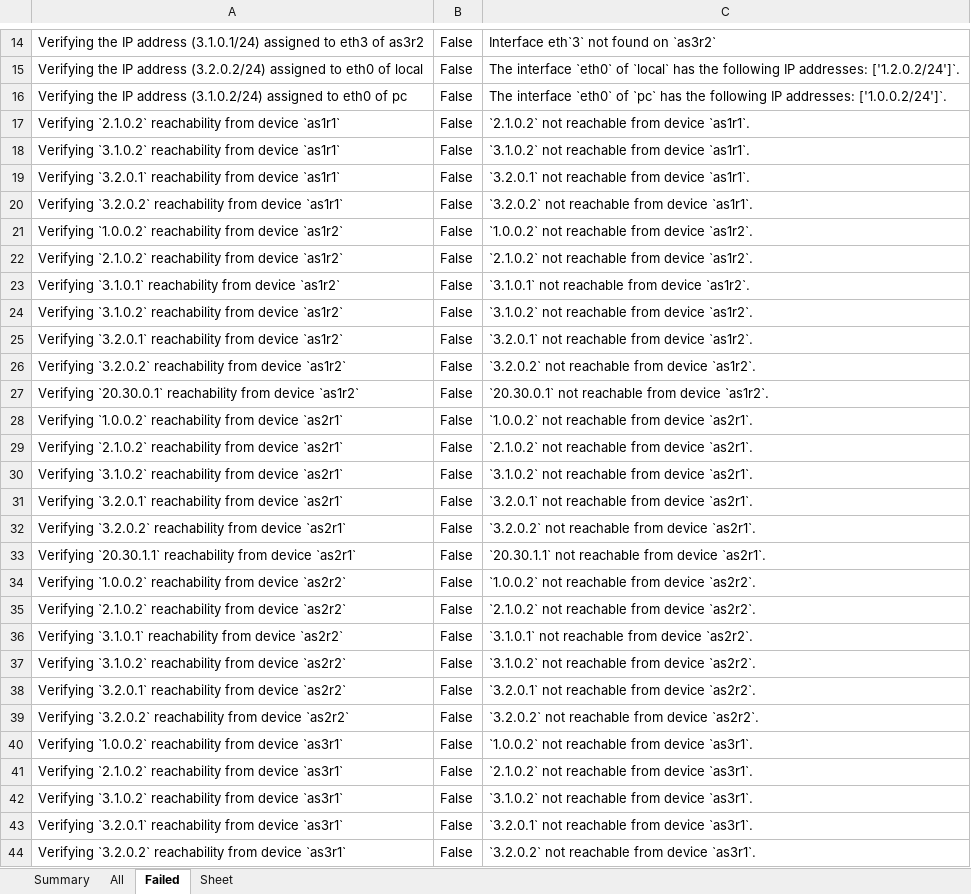
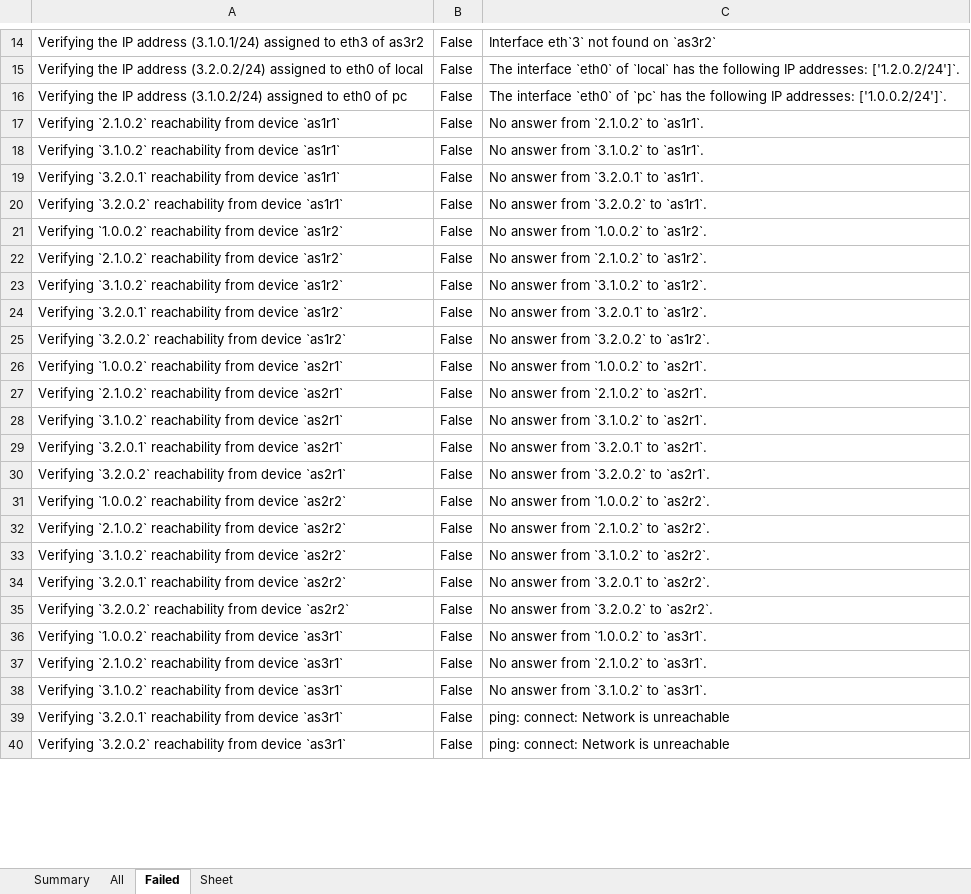
Before and after one commit to KatharaFramework/kathara-lab-checker, an Excel workbook: examples/palabra/lab1/lab1_result.xlsx, sheet Failed, drawn as a sheet; only a part is shown, gaps mark what is left out; values as stored, in another font and other column widths than the file's, no borders; removed rows and columns are numbered as before the commit, all else as after; the diff covers the shown part only; the diff names each change by its address in the sheet, - before the commit and + after, or states it on an @@ line.

```diff
--- a/examples/palabra/lab1/lab1_result.xlsx (sheet Failed)
+++ b/examples/palabra/lab1/lab1_result.xlsx (sheet Failed)
-C17: `2.1.0.2` not reachable from device `as1r1`.
+C17: No answer from `2.1.0.2` to `as1r1`.
-C18: `3.1.0.2` not reachable from device `as1r1`.
+C18: No answer from `3.1.0.2` to `as1r1`.
-C19: `3.2.0.1` not reachable from device `as1r1`.
+C19: No answer from `3.2.0.1` to `as1r1`.
-C20: `3.2.0.2` not reachable from device `as1r1`.
+C20: No answer from `3.2.0.2` to `as1r1`.
-C21: `1.0.0.2` not reachable from device `as1r2`.
+C21: No answer from `1.0.0.2` to `as1r2`.
-C22: `2.1.0.2` not reachable from device `as1r2`.
+C22: No answer from `2.1.0.2` to `as1r2`.
-row 23: Verifying `3.1.0.1` reachability from device `as1r2` | False | `3.1.0.1` not reachable from device `as1r2`.
-C23: `3.1.0.2` not reachable from device `as1r2`.
+C23: No answer from `3.1.0.2` to `as1r2`.
-C24: `3.2.0.1` not reachable from device `as1r2`.
+C24: No answer from `3.2.0.1` to `as1r2`.
-C25: `3.2.0.2` not reachable from device `as1r2`.
+C25: No answer from `3.2.0.2` to `as1r2`.
-row 27: Verifying `20.30.0.1` reachability from device `as1r2` | False | `20.30.0.1` not reachable from device `as1r2`.
-C26: `1.0.0.2` not reachable from device `as2r1`.
+C26: No answer from `1.0.0.2` to `as2r1`.
-C27: `2.1.0.2` not reachable from device `as2r1`.
+C27: No answer from `2.1.0.2` to `as2r1`.
-C28: `3.1.0.2` not reachable from device `as2r1`.
+C28: No answer from `3.1.0.2` to `as2r1`.
-C29: `3.2.0.1` not reachable from device `as2r1`.
+C29: No answer from `3.2.0.1` to `as2r1`.
-C30: `3.2.0.2` not reachable from device `as2r1`.
+C30: No answer from `3.2.0.2` to `as2r1`.
-row 33: Verifying `20.30.1.1` reachability from device `as2r1` | False | `20.30.1.1` not reachable from device `as2r1`.
-C31: `1.0.0.2` not reachable from device `as2r2`.
+C31: No answer from `1.0.0.2` to `as2r2`.
-C32: `2.1.0.2` not reachable from device `as2r2`.
+C32: No answer from `2.1.0.2` to `as2r2`.
-row 36: Verifying `3.1.0.1` reachability from device `as2r2` | False | `3.1.0.1` not reachable from device `as2r2`.
-C33: `3.1.0.2` not reachable from device `as2r2`.
+C33: No answer from `3.1.0.2` to `as2r2`.
-C34: `3.2.0.1` not reachable from device `as2r2`.
+C34: No answer from `3.2.0.1` to `as2r2`.
-C35: `3.2.0.2` not reachable from device `as2r2`.
+C35: No answer from `3.2.0.2` to `as2r2`.
-C36: `1.0.0.2` not reachable from device `as3r1`.
+C36: No answer from `1.0.0.2` to `as3r1`.
-C37: `2.1.0.2` not reachable from device `as3r1`.
+C37: No answer from `2.1.0.2` to `as3r1`.
-C38: `3.1.0.2` not reachable from device `as3r1`.
+C38: No answer from `3.1.0.2` to `as3r1`.
-C39: `3.2.0.1` not reachable from device `as3r1`.
+C39: ping: connect: Network is unreachable
-C40: `3.2.0.2` not reachable from device `as3r1`.
+C40: ping: connect: Network is unreachable
```
Also changed, not shown: 53 edited cells elsewhere in this sheet, sheet All, sheet Summary, examples/palabra/lab2/lab2_result.xlsx, examples/palabra/lab3/lab3_result.xlsx, 3 other files.
